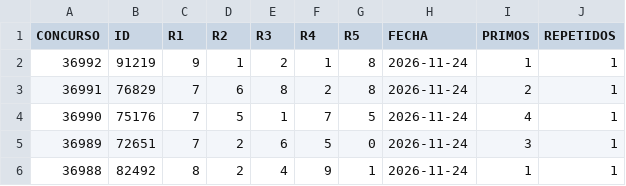
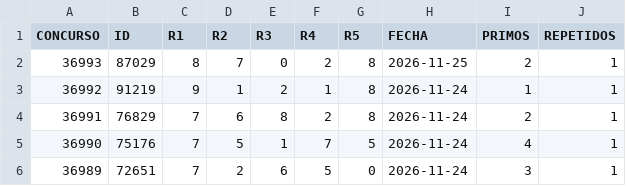
Before and after one commit to pakinja/pakin, a CSV file: Tris.csv, drawn as a sheet; only a part is shown; the shorter side is filled out with more unchanged rows.

```diff
--- a/Tris.csv
+++ b/Tris.csv
@@ -1,2 +1,3 @@
 CONCURSO,ID,R1,R2,R3,R4,R5,FECHA,PRIMOS,REPETIDOS
+36993,87029,8,7,0,2,8,2026-11-25,2,1
 36992,91219,9,1,2,1,8,2026-11-24,1,1
```
Also changed, not shown: 6 other files.
